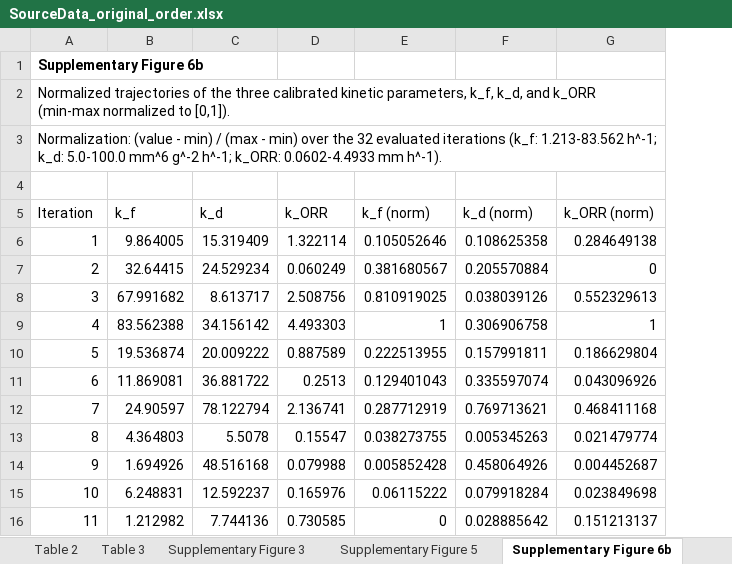
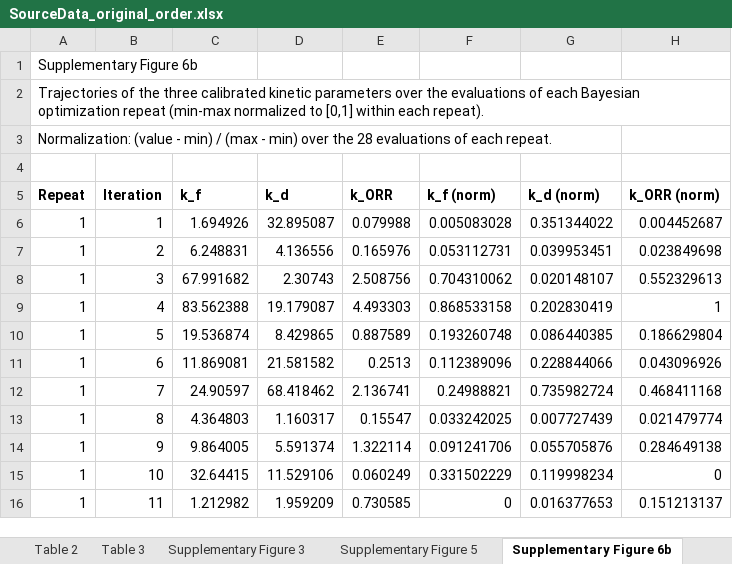
Before and after one commit to sanjukadupul-wq/Dissolve-3.0, an Excel workbook: SourceData_original_order.xlsx, sheet Supplementary Figure 6b, drawn as a sheet; only a part is shown; values as stored, in another font and other column widths than the file's, no borders; removed rows and columns are numbered as before the commit, all else as after; the diff covers the shown part only; the diff names each change by its address in the sheet, - before the commit and + after, or states it on an @@ line.

```diff
--- a/SourceData_original_order.xlsx (sheet Supplementary Figure 6b)
+++ b/SourceData_original_order.xlsx (sheet Supplementary Figure 6b)
+column A (Repeat), rows 1-3: Supplementary Figure 6b | Trajectories of the three calibrated kinetic parameters over the evaluations of each Bayesian optimization repeat (min-max normalized to [0,1] within each repeat). | Normalization: (value - min) / (max - min) over the 28 evaluations of each repeat.; rows 8-13: all 1; row 16: 1
-B1 (Iteration): Supplementary Figure 6b
+B1 (Iteration): (empty)
-B2 (Iteration): Normalized trajectories of the three calibrated kinetic parameters, k_f, k_d, and k_ORR (min-max normalized to [0,1]).
+B2 (Iteration): (empty)
-B3 (Iteration): Normalization: (value - min) / (max - min) over the 32 evaluated iterations (k_f: 1.213-83.562 h^-1; k_d: 5.0-100.0 mm^6 g^-2 h^-1; k_ORR: 0.0602-4.4933 mm h^-1).
+B3 (Iteration): (empty)
-B5:H5 bold: off
+B5:H5 bold: on
-row 6: 1 | 9.864005 | 15.319409 | 1.322114 | 0.105052646 | 0.108625358 | 0.284649138
-row 7: 2 | 32.64415 | 24.529234 | 0.060249 | 0.381680567 | 0.205570884 | 0
+row 6: 1 | 1 | 1.694926 | 32.895087 | 0.079988 | 0.005083028 | 0.351344022 | 0.004452687
+row 7: 1 | 2 | 6.248831 | 4.136556 | 0.165976 | 0.053112731 | 0.039953451 | 0.023849698
-D8 (k_d): 8.613717
+D8 (k_d): 2.30743
-F8 (k_f (norm)): 0.810919025
+F8 (k_f (norm)): 0.704310062
-G8 (k_d (norm)): 0.038039126
+G8 (k_d (norm)): 0.020148107
-D9 (k_d): 34.156142
+D9 (k_d): 19.179087
-F9 (k_f (norm)): 1
+F9 (k_f (norm)): 0.868533158
-G9 (k_d (norm)): 0.306906758
+G9 (k_d (norm)): 0.202830419
-D10 (k_d): 20.009222
+D10 (k_d): 8.429865
-F10 (k_f (norm)): 0.222513955
+F10 (k_f (norm)): 0.193260748
-G10 (k_d (norm)): 0.157991811
+G10 (k_d (norm)): 0.086440385
-D11 (k_d): 36.881722
+D11 (k_d): 21.581582
-F11 (k_f (norm)): 0.129401043
+F11 (k_f (norm)): 0.112389096
-G11 (k_d (norm)): 0.335597074
+G11 (k_d (norm)): 0.228844066
-D12 (k_d): 78.122794
+D12 (k_d): 68.418462
-F12 (k_f (norm)): 0.287712919
+F12 (k_f (norm)): 0.24988821
-G12 (k_d (norm)): 0.769713621
+G12 (k_d (norm)): 0.735982724
-D13 (k_d): 5.5078
+D13 (k_d): 1.160317
-F13 (k_f (norm)): 0.038273755
+F13 (k_f (norm)): 0.033242025
-G13 (k_d (norm)): 0.005345263
+G13 (k_d (norm)): 0.007727439
-row 14: 9 | 1.694926 | 48.516168 | 0.079988 | 0.005852428 | 0.458064926 | 0.004452687
-row 15: 10 | 6.248831 | 12.592237 | 0.165976 | 0.06115222 | 0.079918284 | 0.023849698
+row 14: 1 | 9 | 9.864005 | 5.591374 | 1.322114 | 0.091241706 | 0.055705876 | 0.284649138
+row 15: 1 | 10 | 32.64415 | 11.529106 | 0.060249 | 0.331502229 | 0.119998234 | 0
-D16 (k_d): 7.744136
+D16 (k_d): 1.959209
-G16 (k_d (norm)): 0.028885642
+G16 (k_d (norm)): 0.016377653
```
Also changed, not shown: 44 added rows, 20 removed rows and 3 edited cells elsewhere in this sheet, sheet Figure 3b, sheet Table S10, sheet Table 2, 2 other files.
